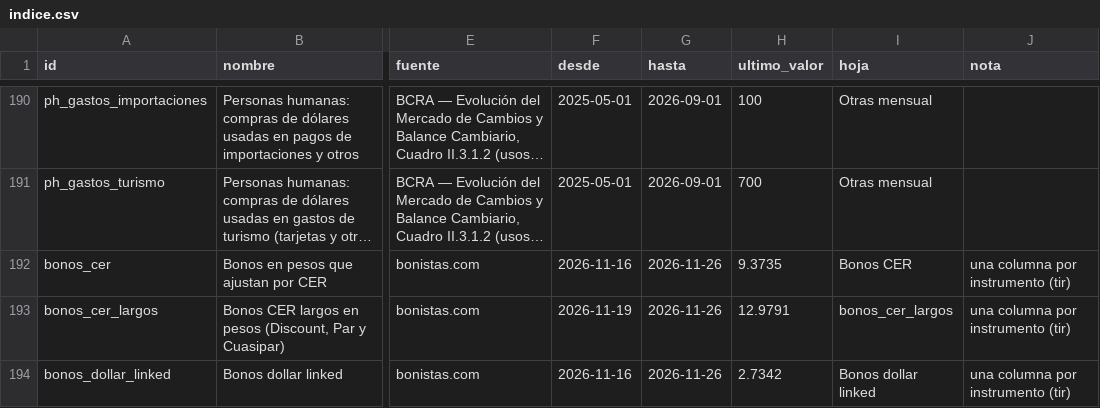
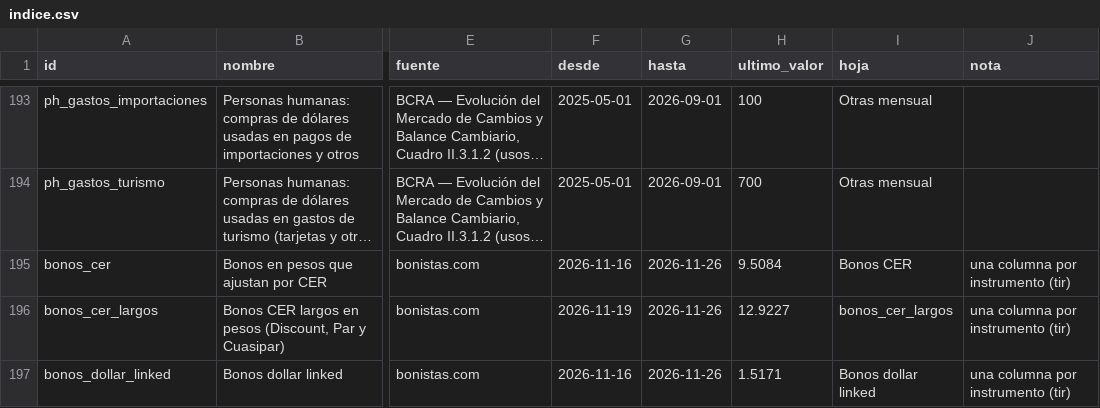
Before and after one commit to datamiazzo-2026/datos-publicos, a CSV file: respaldo/indice.csv, drawn as a sheet; only a part is shown, gaps mark what is left out; long unchanged cells end in …; addresses are those after the commit; the diff covers the shown part only; the diff names each change by its address in the sheet, - before the commit and + after, or states it on an @@ line.

```diff
--- a/respaldo/indice.csv
+++ b/respaldo/indice.csv
-H195 (ultimo_valor): 9.3735
+H195 (ultimo_valor): 9.5084
-H196 (ultimo_valor): 12.9791
+H196 (ultimo_valor): 12.9227
-H197 (ultimo_valor): 2.7342
+H197 (ultimo_valor): 1.5171
```
Also changed, not shown: 3 added rows and 6 edited cells elsewhere in this file, respaldo/bonos_cer.csv, respaldo/bonos_tasa_fija.csv, 22 other files.
